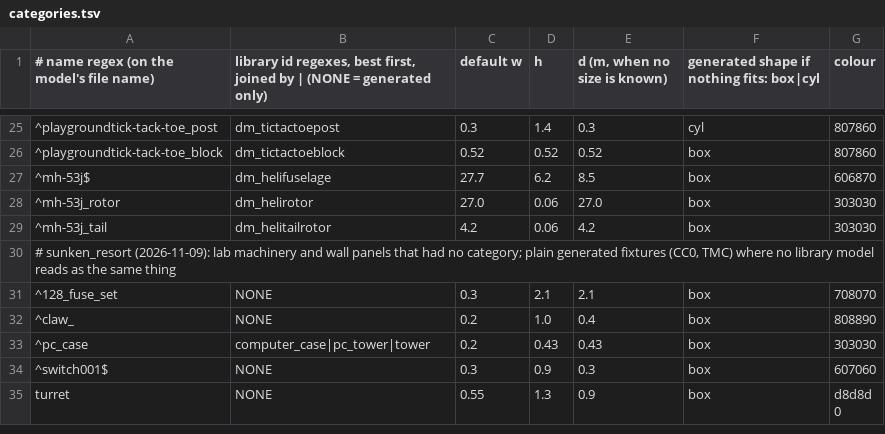
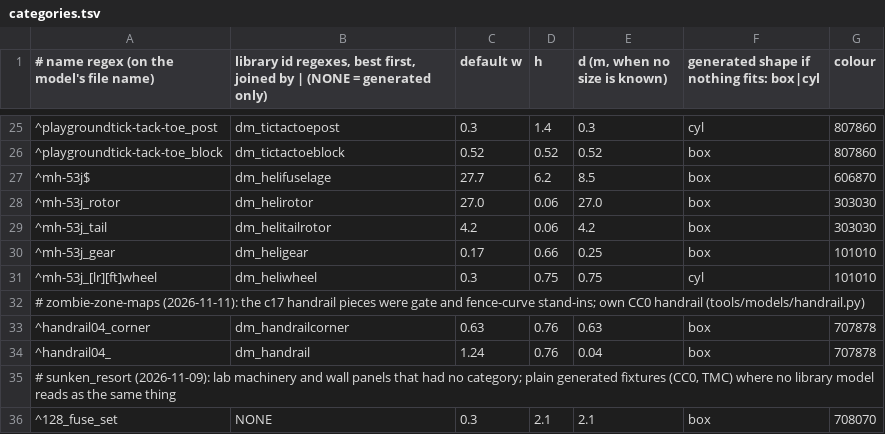
Before and after one commit to modcommunity/dot-map-convert, a TSV file: rules/models/categories.tsv, drawn as a sheet; only a part is shown, gaps mark what is left out; the shorter side is filled out with more unchanged rows.

```diff
--- a/rules/models/categories.tsv
+++ b/rules/models/categories.tsv
@@ -29,2 +29,7 @@
 ^mh-53j_tail	dm_helitailrotor	4.2	0.06	4.2	box	303030
+^mh-53j_gear	dm_heligear	0.17	0.66	0.25	box	101010
+^mh-53j_[lr][ft]wheel	dm_heliwheel	0.3	0.75	0.75	cyl	101010
+# zombie-zone-maps (2026-11-11): the c17 handrail pieces were gate and fence-curve stand-ins; own CC0 handrail (tools/models/handrail.py)
+^handrail04_corner	dm_handrailcorner	0.63	0.76	0.63	box	707878
+^handrail04_	dm_handrail	1.24	0.76	0.04	box	707878
 # sunken_resort (2026-11-09): lab machinery and wall panels that had no category; plain generated fixtures (CC0, TMC) where no library model reads as the same thing
```
Also changed, not shown: rules/models/picks.tsv, 3 other files.
